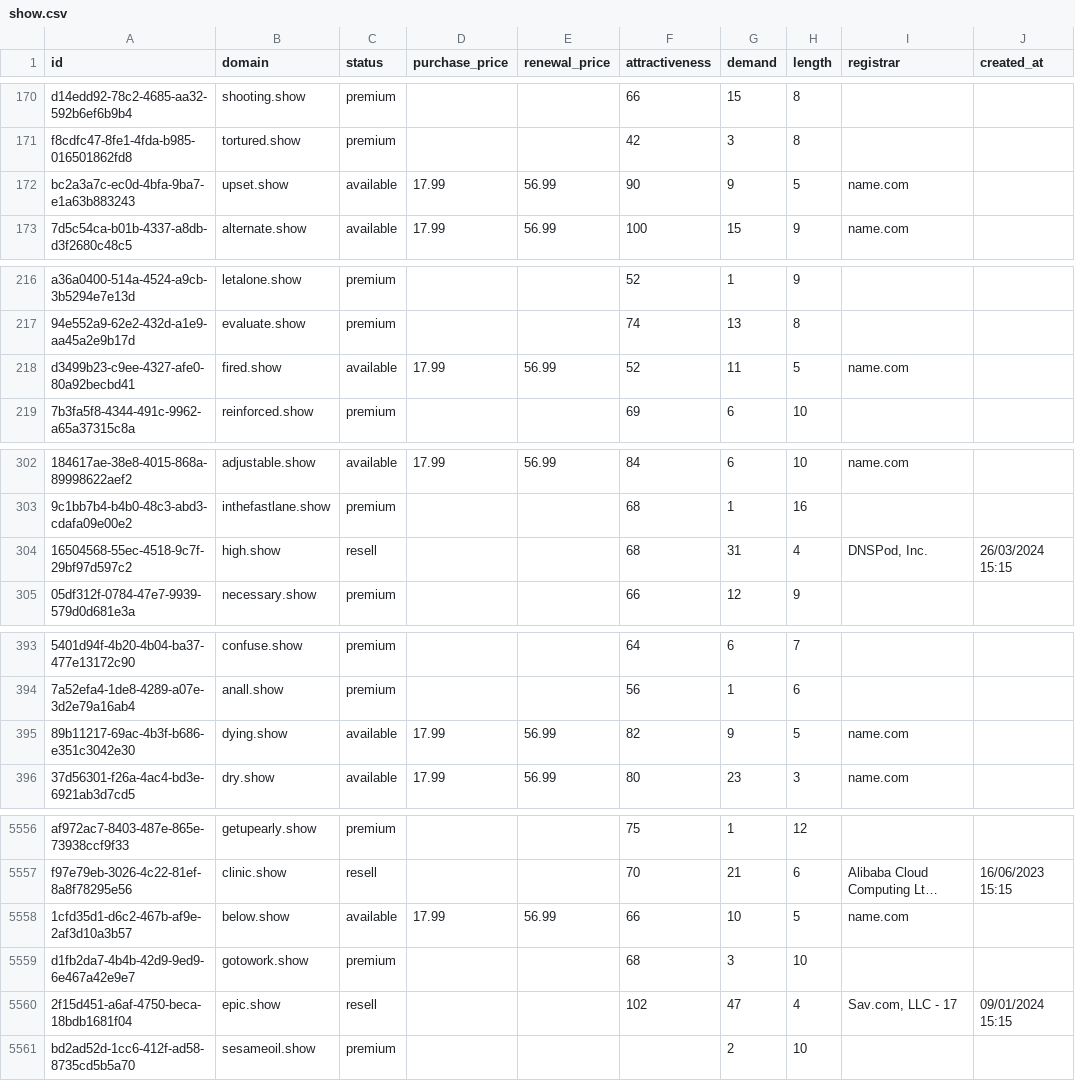
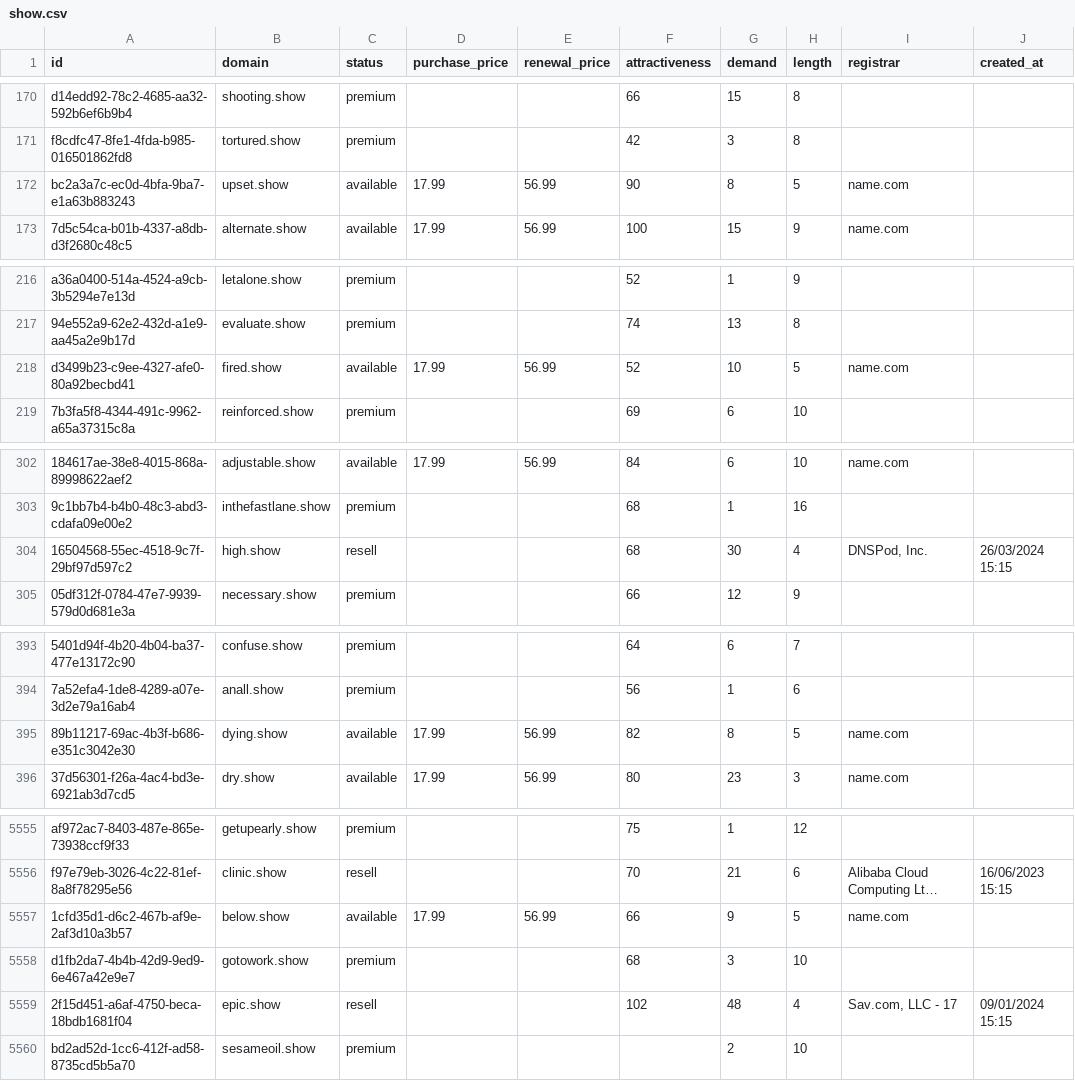
Before and after one commit to UniqueDomains/show-oneword-domains, a CSV file: show.csv, drawn as a sheet; only a part is shown, gaps mark what is left out; long unchanged cells end in …; addresses are those after the commit; the diff covers the shown part only; the diff names each change by its address in the sheet, - before the commit and + after, or states it on an @@ line.

```diff
--- a/show.csv
+++ b/show.csv
-G172 (demand): 9
+G172 (demand): 8
-G218 (demand): 11
+G218 (demand): 10
-G304 (demand): 31
+G304 (demand): 30
-G395 (demand): 9
+G395 (demand): 8
-G5557 (demand): 10
+G5557 (demand): 9
-G5559 (demand): 47
+G5559 (demand): 48
```
Also changed, not shown: 1 added row, 2 removed rows and 76 edited cells elsewhere in this file, 3 other files.
